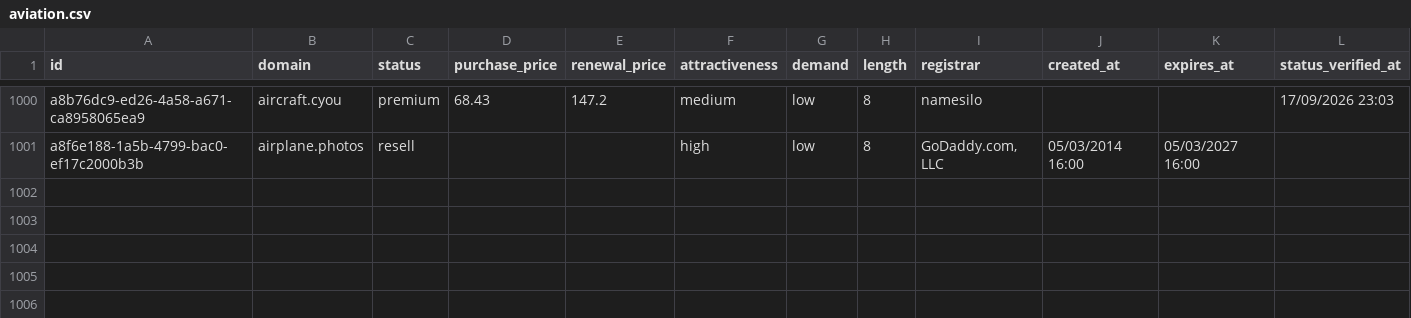
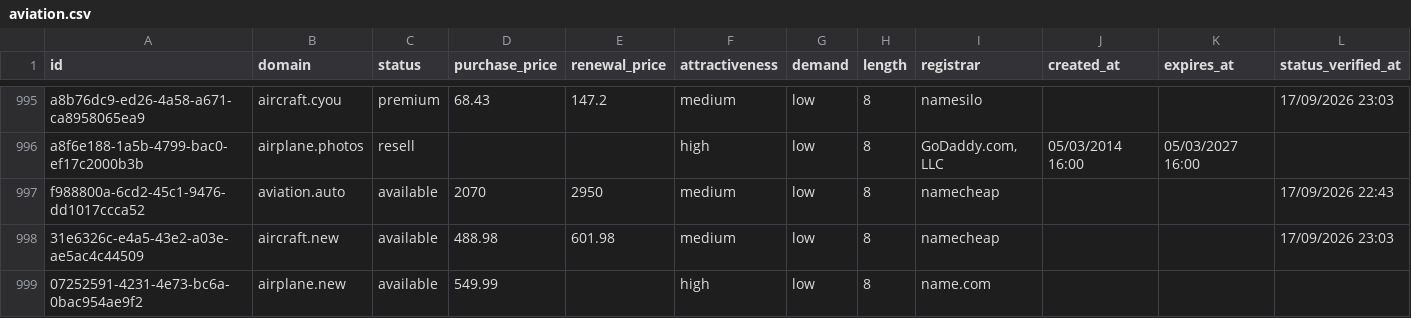
Before and after one commit to UniqueDomains/aviation-oneword-domains, a CSV file: aviation.csv, drawn as a sheet; only a part is shown, gaps mark what is left out; the diff covers the shown part only; the diff names each change by its address in the sheet, - before the commit and + after, or states it on an @@ line.

```diff
--- a/aviation.csv
+++ b/aviation.csv
+row 997: f988800a-6cd2-45c1-9476-dd1017ccca52 | aviation.auto | available | 2070 | 2950 | medium | low | 8 | namecheap |  |  | 17/09/2026 22:43
+row 998: 31e6326c-e4a5-43e2-a03e-ae5ac4c44509 | aircraft.new | available | 488.98 | 601.98 | medium | low | 8 | namecheap |  |  | 17/09/2026 23:03
+row 999: 07252591-4231-4e73-bc6a-0bac954ae9f2 | airplane.new | available | 549.99 |  | high | low | 8 | name.com
```
Also changed, not shown: 4 added rows, 7 removed rows and 8 edited cells elsewhere in this file, 4 other files.
